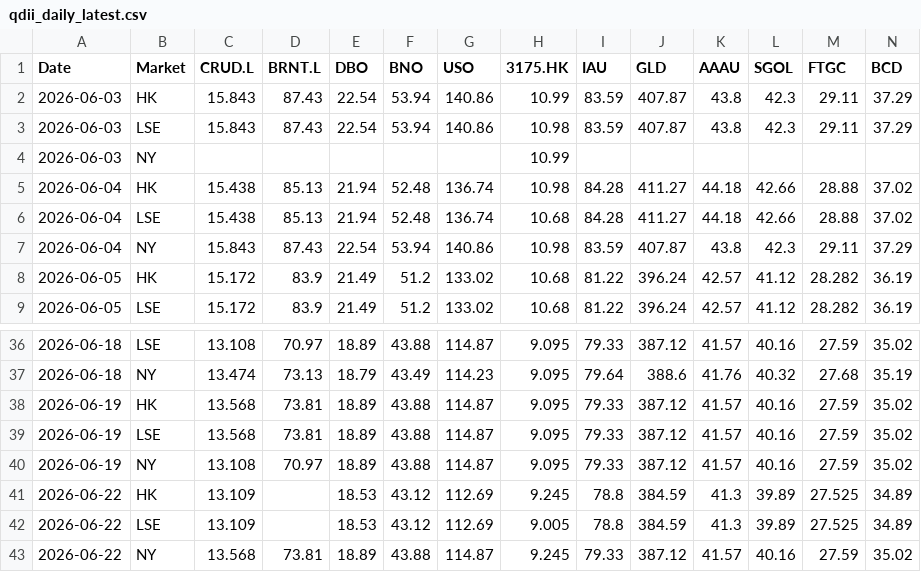
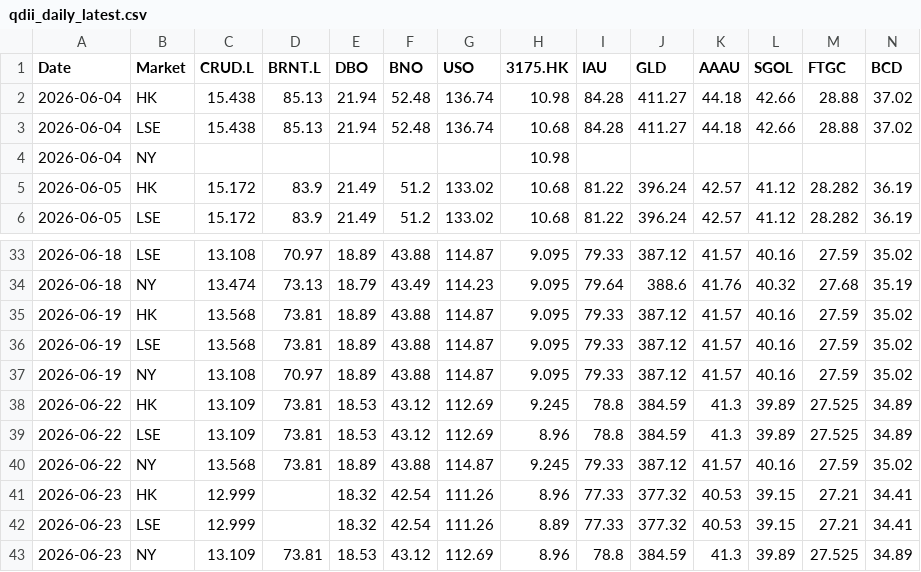
Before and after one commit to shichengchengya-web/iopv, a CSV file: output/qdii_daily_latest.csv, drawn as a sheet; only a part is shown, gaps mark what is left out; removed rows and columns are numbered as before the commit, all else as after; rows hold the shown columns only; the diff names each change by its address in the sheet, - before the commit and + after, or states it on an @@ line.

```diff
--- a/output/qdii_daily_latest.csv
+++ b/output/qdii_daily_latest.csv
-row 2: 2026-06-03 | HK | 15.843 | 87.43 | 22.54 | 53.94 | 140.86 | 10.99 | 83.59 | 407.87 | 43.8 | 42.3 | 29.11 | 37.29
-row 3: 2026-06-03 | LSE | 15.843 | 87.43 | 22.54 | 53.94 | 140.86 | 10.98 | 83.59 | 407.87 | 43.8 | 42.3 | 29.11 | 37.29
-row 4: 2026-06-03 | NY |  |  |  |  |  | 10.99
-row 7: 2026-06-04 | NY | 15.843 | 87.43 | 22.54 | 53.94 | 140.86 | 10.98 | 83.59 | 407.87 | 43.8 | 42.3 | 29.11 | 37.29
+row 4: 2026-06-04 | NY |  |  |  |  |  | 10.98
-D38:D39 (BRNT.L): (empty)
+D38:D39 (BRNT.L): 73.81
-H39 (3175.HK): 9.005
+H39 (3175.HK): 8.96
+row 41: 2026-06-23 | HK | 12.999 |  | 18.32 | 42.54 | 111.26 | 8.96 | 77.33 | 377.32 | 40.53 | 39.15 | 27.21 | 34.41
+row 42: 2026-06-23 | LSE | 12.999 |  | 18.32 | 42.54 | 111.26 | 8.89 | 77.33 | 377.32 | 40.53 | 39.15 | 27.21 | 34.41
+row 43: 2026-06-23 | NY | 13.109 | 73.81 | 18.53 | 43.12 | 112.69 | 8.96 | 78.8 | 384.59 | 41.3 | 39.89 | 27.525 | 34.89
```
